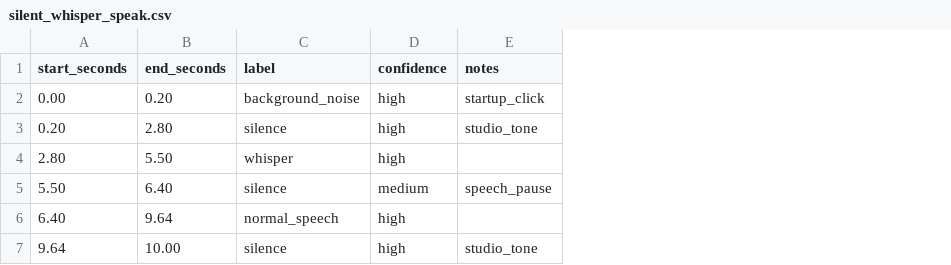
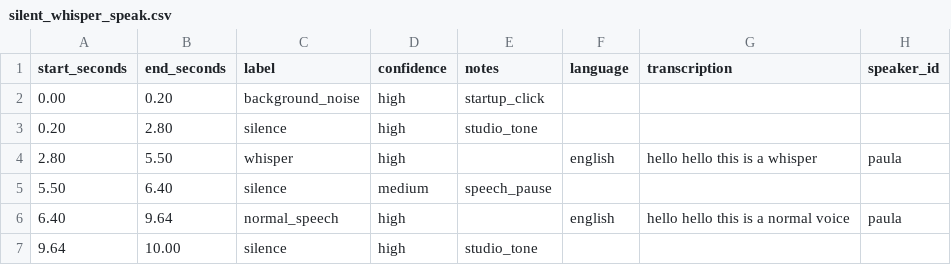
Before and after one commit to studio-paula-nishijima/BWM, a CSV file: translation/test_files/test_wavs/annotations/silent_whisper_speak.csv, drawn as a sheet; the diff names each change by its address in the sheet, - before the commit and + after, or states it on an @@ line.

Commit message:
added and augmented annotation files

```diff
--- a/translation/test_files/test_wavs/annotations/silent_whisper_speak.csv
+++ b/translation/test_files/test_wavs/annotations/silent_whisper_speak.csv
+column F (language), rows 4-6: english |  | english
+column G (transcription), rows 4-6: hello hello this is a whisper |  | hello hello this is a normal voice
+column H (speaker_id), rows 4-6: paula |  | paula
```
Also changed, not shown: translation/test_files/test_wavs/annotations/2_speak_whisper.csv, translation/test_files/test_wavs/annotations/whispered_question.csv, 23 other files.
